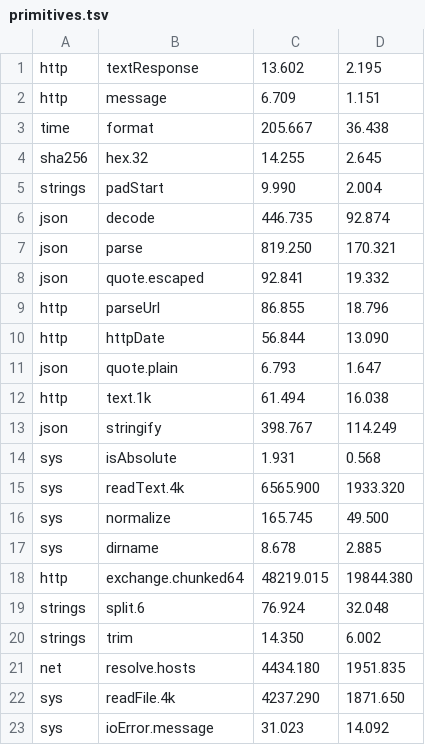
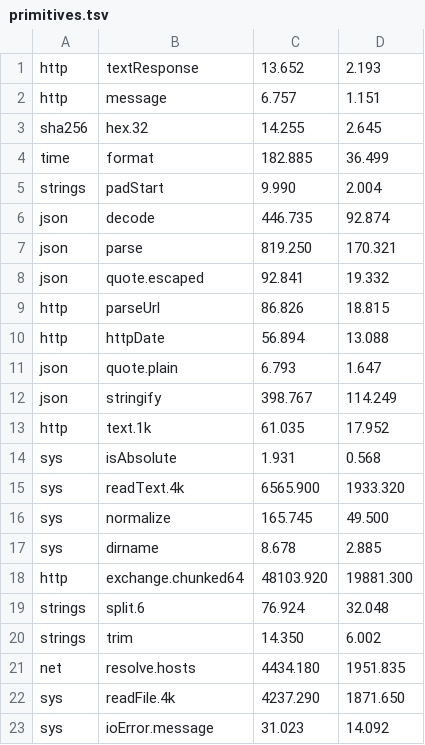
Before and after one commit to jbillard/isocron, a TSV file: results/primitives.tsv, drawn as a sheet; only a part is shown; the diff covers the shown part only.

Commit message:
An integer padded to two digits by zeros written from the table of pairs: time.formatDateTime 73.8 -> 51.7 ns, time.format 205.7 -> 182.9 ns (D446)

```diff
--- a/results/primitives.tsv
+++ b/results/primitives.tsv
@@ -1,5 +1,5 @@
-http	textResponse	13.602	2.195
-http	message	6.709	1.151
-time	format	205.667	36.438
+http	textResponse	13.652	2.193
+http	message	6.757	1.151
 sha256	hex.32	14.255	2.645
+time	format	182.885	36.499
 strings	padStart	9.990	2.004
@@ -8,7 +8,7 @@ json	parse	819.250	170.321
 json	quote.escaped	92.841	19.332
-http	parseUrl	86.855	18.796
-http	httpDate	56.844	13.090
+http	parseUrl	86.826	18.815
+http	httpDate	56.894	13.088
 json	quote.plain	6.793	1.647
-http	text.1k	61.494	16.038
 json	stringify	398.767	114.249
+http	text.1k	61.035	17.952
 sys	isAbsolute	1.931	0.568
@@ -17,3 +17,3 @@ sys	normalize	165.745	49.500
 sys	dirname	8.678	2.885
-http	exchange.chunked64	48219.015	19844.380
+http	exchange.chunked64	48103.920	19881.300
 strings	split.6	76.924	32.048
```
Also changed, not shown: 15 added rows, 15 removed rows and 10 edited cells elsewhere in this file, 5 other files.
